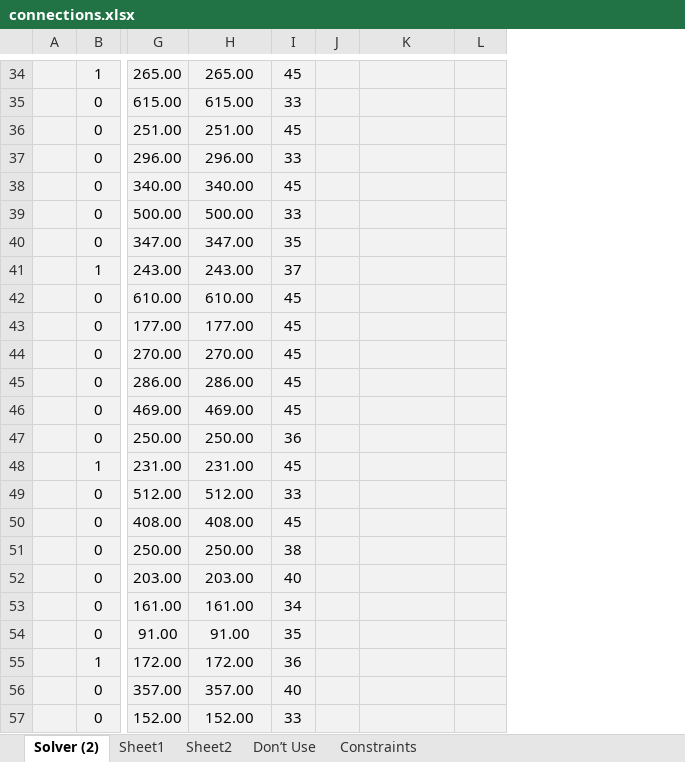
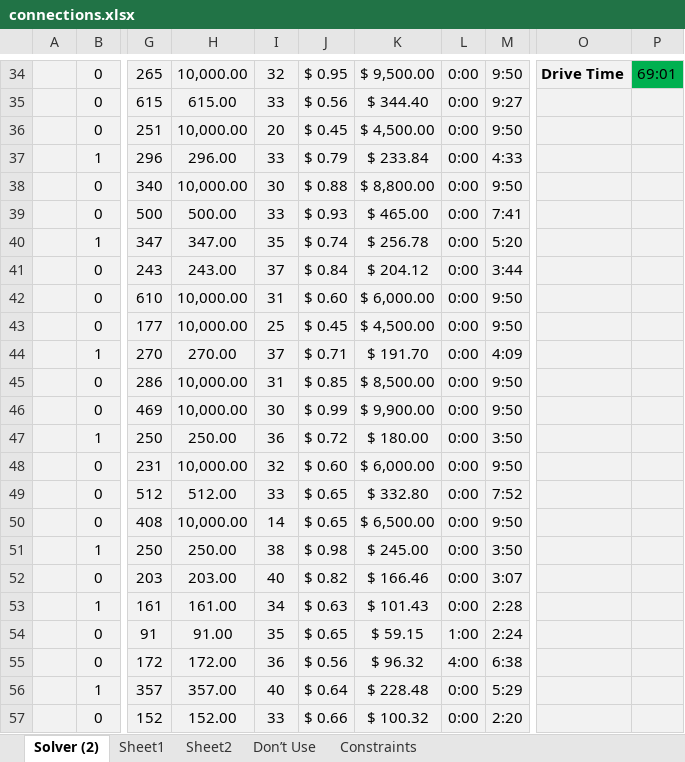
Before and after one commit to egero1/MSDS_460_Final_Project, an Excel workbook: Documents/connections.xlsx, sheet Solver (2), drawn as a sheet; only a part is shown, gaps mark what is left out; values as stored, in another font and other column widths than the file's, no borders; conditional formats not drawn; removed rows and columns are numbered as before the commit, all else as after; the diff covers the shown part only; the diff names each change by its address in the sheet, - before the commit and + after, or states it on an @@ line.

```diff
--- a/Documents/connections.xlsx (sheet Solver (2))
+++ b/Documents/connections.xlsx (sheet Solver (2))
-column A, empty
+column A, empty
-column G, rows 34-57: 265.00 | 615.00 | 251.00 | 296.00 | 340.00 | 500.00 | 347.00 | 243.00 | 610.00 | 177.00 | 270.00 | 286.00 | 469.00 | 250.00 | 231.00 | 512.00 | 408.00 | 250.00 | 203.00 | 161.00 | 91.00 | 172.00 | 357.00 | 152.00
+column G, rows 34-57: 265 | 615 | 251 | 296 | 340 | 500 | 347 | 243 | 610 | 177 | 270 | 286 | 469 | 250 | 231 | 512 | 408 | 250 | 203 | 161 | 91 | 172 | 357 | 152
-column J, empty
+column J, rows 34-57: $ 0.95 | $ 0.56 | $ 0.45 | $ 0.79 | $ 0.88 | $ 0.93 | $ 0.74 | $ 0.84 | $ 0.60 | $ 0.45 | $ 0.71 | $ 0.85 | $ 0.99 | $ 0.72 | $ 0.60 | $ 0.65 | $ 0.65 | $ 0.98 | $ 0.82 | $ 0.63 | $ 0.65 | $ 0.56 | $ 0.64 | $ 0.66
+column K, rows 34-57: $ 9,500.00 | $ 344.40 | $ 4,500.00 | $ 233.84 | $ 8,800.00 | $ 465.00 | $ 256.78 | $ 204.12 | $ 6,000.00 | $ 4,500.00 | $ 191.70 | $ 8,500.00 | $ 9,900.00 | $ 180.00 | $ 6,000.00 | $ 332.80 | $ 6,500.00 | $ 245.00 | $ 166.46 | $ 101.43 | $ 59.15 | $ 96.32 | $ 228.48 | $ 100.32
+column L, rows 34-57: 0:00 | 0:00 | 0:00 | 0:00 | 0:00 | 0:00 | 0:00 | 0:00 | 0:00 | 0:00 | 0:00 | 0:00 | 0:00 | 0:00 | 0:00 | 0:00 | 0:00 | 0:00 | 0:00 | 0:00 | 1:00 | 4:00 | 0:00 | 0:00
+column M, rows 34-57: 9:50 | 9:27 | 9:50 | 4:33 | 9:50 | 7:41 | 5:20 | 3:44 | 9:50 | 9:50 | 4:09 | 9:50 | 9:50 | 3:50 | 9:50 | 7:52 | 9:50 | 3:50 | 3:07 | 2:28 | 2:24 | 6:38 | 5:29 | 2:20
-B34: 1
+B34: 0
-H34: 265.00
+H34: 10,000.00
-I34: 45
+I34: 32
-O34: (empty)
+O34: Drive Time
-P34 fill: #F2F2F2
+P34 fill: #00B050
-P34: (empty)
+P34: 69:01
-H36: 251.00
+H36: 10,000.00
-I36: 45
+I36: 20
-B37: 0
+B37: 1
-H38: 340.00
+H38: 10,000.00
-I38: 45
+I38: 30
-B40: 0
+B40: 1
-B41: 1
+B41: 0
-H42: 610.00
+H42: 10,000.00
-I42: 45
+I42: 31
-H43: 177.00
+H43: 10,000.00
-I43: 45
+I43: 25
-B44: 0
+B44: 1
-I44: 45
+I44: 37
-H45: 286.00
+H45: 10,000.00
-I45: 45
+I45: 31
-H46: 469.00
+H46: 10,000.00
-I46: 45
+I46: 30
-B47: 0
+B47: 1
-B48: 1
+B48: 0
-H48: 231.00
+H48: 10,000.00
-I48: 45
+I48: 32
-H50: 408.00
+H50: 10,000.00
-I50: 45
+I50: 14
-B51: 0
+B51: 1
-B53: 0
+B53: 1
-B55: 1
+B55: 0
-B56: 0
+B56: 1
```
Also changed, not shown: 15 added rows, 1 added column, 1 removed column, 50 edited cells, cell formats and merged cells elsewhere in this sheet, sheet Constraints, formulas that keep their value.
